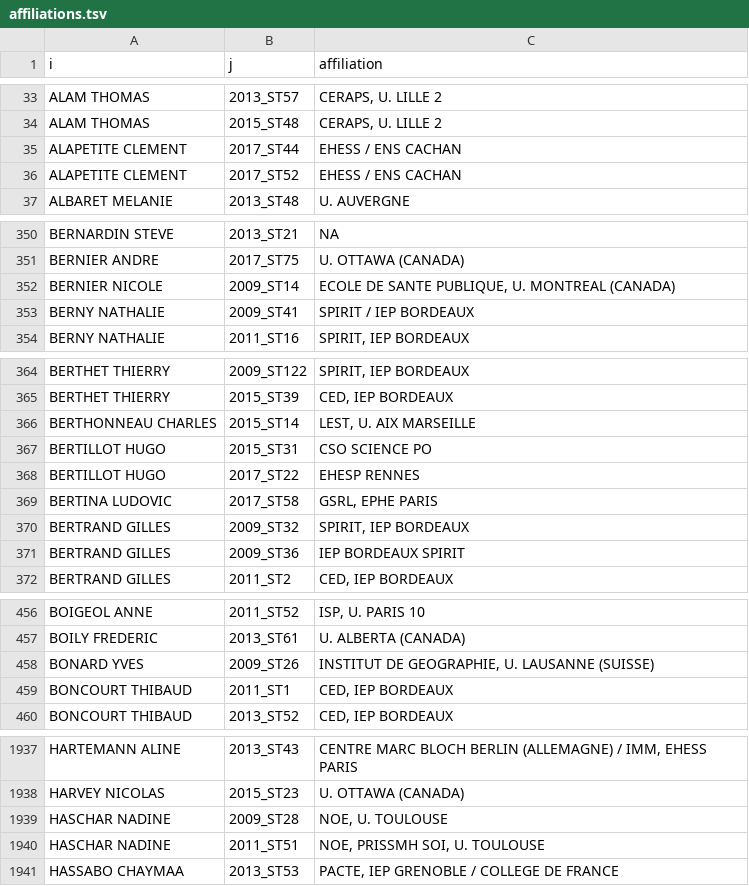
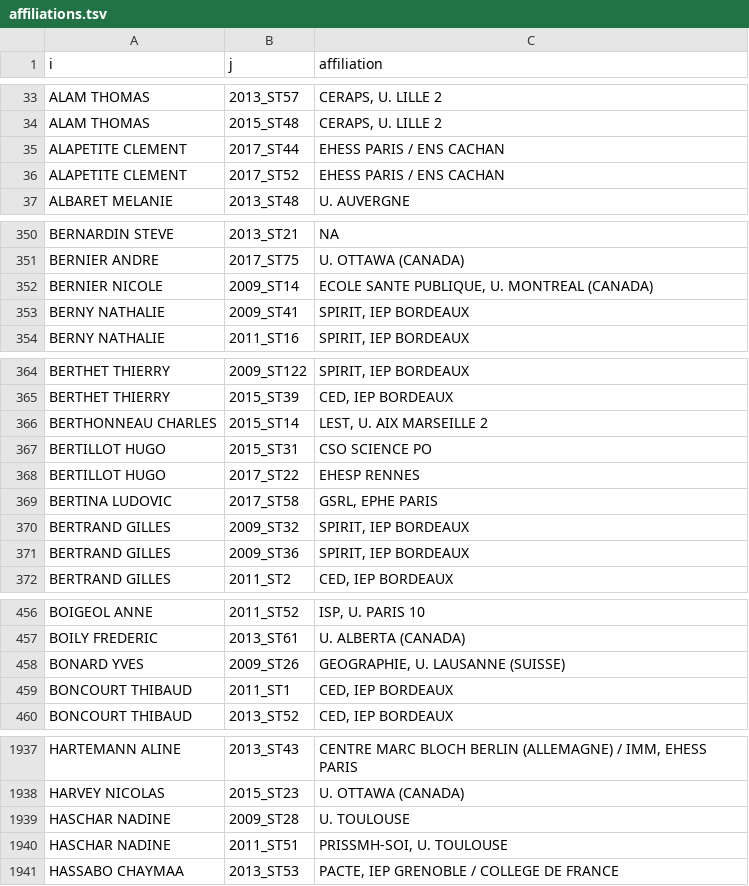
Before and after one commit to briatte/congres-afsp, a TSV file: data/affiliations.tsv, drawn as a sheet; only a part is shown, gaps mark what is left out; the diff covers the shown part only.

Commit message:
various fixes to affiliations

```diff
--- a/data/affiliations.tsv
+++ b/data/affiliations.tsv
@@ -34,4 +34,4 @@ ALAM THOMAS	2013_ST57	CERAPS, U. LILLE 2
 ALAM THOMAS	2015_ST48	CERAPS, U. LILLE 2
-ALAPETITE CLEMENT	2017_ST44	EHESS / ENS CACHAN
-ALAPETITE CLEMENT	2017_ST52	EHESS / ENS CACHAN
+ALAPETITE CLEMENT	2017_ST44	EHESS PARIS / ENS CACHAN
+ALAPETITE CLEMENT	2017_ST52	EHESS PARIS / ENS CACHAN
 ALBARET MELANIE	2013_ST48	U. AUVERGNE
@@ -351,4 +351,4 @@ BERNARDIN STEVE	2013_ST21	NA
 BERNIER ANDRE	2017_ST75	U. OTTAWA (CANADA)
-BERNIER NICOLE	2009_ST14	ECOLE DE SANTE PUBLIQUE, U. MONTREAL (CANADA)
-BERNY NATHALIE	2009_ST41	SPIRIT / IEP BORDEAUX
+BERNIER NICOLE	2009_ST14	ECOLE SANTE PUBLIQUE, U. MONTREAL (CANADA)
+BERNY NATHALIE	2009_ST41	SPIRIT, IEP BORDEAUX
 BERNY NATHALIE	2011_ST16	SPIRIT, IEP BORDEAUX
@@ -365,3 +365,3 @@ BERTHET THIERRY	2009_ST122	SPIRIT, IEP BORDEAUX
 BERTHET THIERRY	2015_ST39	CED, IEP BORDEAUX
-BERTHONNEAU CHARLES	2015_ST14	LEST, U. AIX MARSEILLE
+BERTHONNEAU CHARLES	2015_ST14	LEST, U. AIX MARSEILLE 2
 BERTILLOT HUGO	2015_ST31	CSO SCIENCE PO
@@ -370,3 +370,3 @@ BERTINA LUDOVIC	2017_ST58	GSRL, EPHE PARIS
 BERTRAND GILLES	2009_ST32	SPIRIT, IEP BORDEAUX
-BERTRAND GILLES	2009_ST36	IEP BORDEAUX SPIRIT
+BERTRAND GILLES	2009_ST36	SPIRIT, IEP BORDEAUX
 BERTRAND GILLES	2011_ST2	CED, IEP BORDEAUX
@@ -457,3 +457,3 @@ BOIGEOL ANNE	2011_ST52	ISP, U. PARIS 10
 BOILY FREDERIC	2013_ST61	U. ALBERTA (CANADA)
-BONARD YVES	2009_ST26	INSTITUT DE GEOGRAPHIE, U. LAUSANNE (SUISSE)
+BONARD YVES	2009_ST26	GEOGRAPHIE, U. LAUSANNE (SUISSE)
 BONCOURT THIBAUD	2011_ST1	CED, IEP BORDEAUX
@@ -1938,4 +1938,4 @@ HARTEMANN ALINE	2013_ST43	CENTRE MARC BLOCH BERLIN (ALLEMAGNE) / IMM, EHESS PARI
 HARVEY NICOLAS	2015_ST23	U. OTTAWA (CANADA)
-HASCHAR NADINE	2009_ST28	NOE, U. TOULOUSE
-HASCHAR NADINE	2011_ST51	NOE, PRISSMH SOI, U. TOULOUSE
+HASCHAR NADINE	2009_ST28	U. TOULOUSE
+HASCHAR NADINE	2011_ST51	PRISSMH-SOI, U. TOULOUSE
 HASSABO CHAYMAA	2013_ST53	PACTE, IEP GRENOBLE / COLLEGE DE FRANCE
```
Also changed, not shown: 72 edited cells elsewhere in this file.
